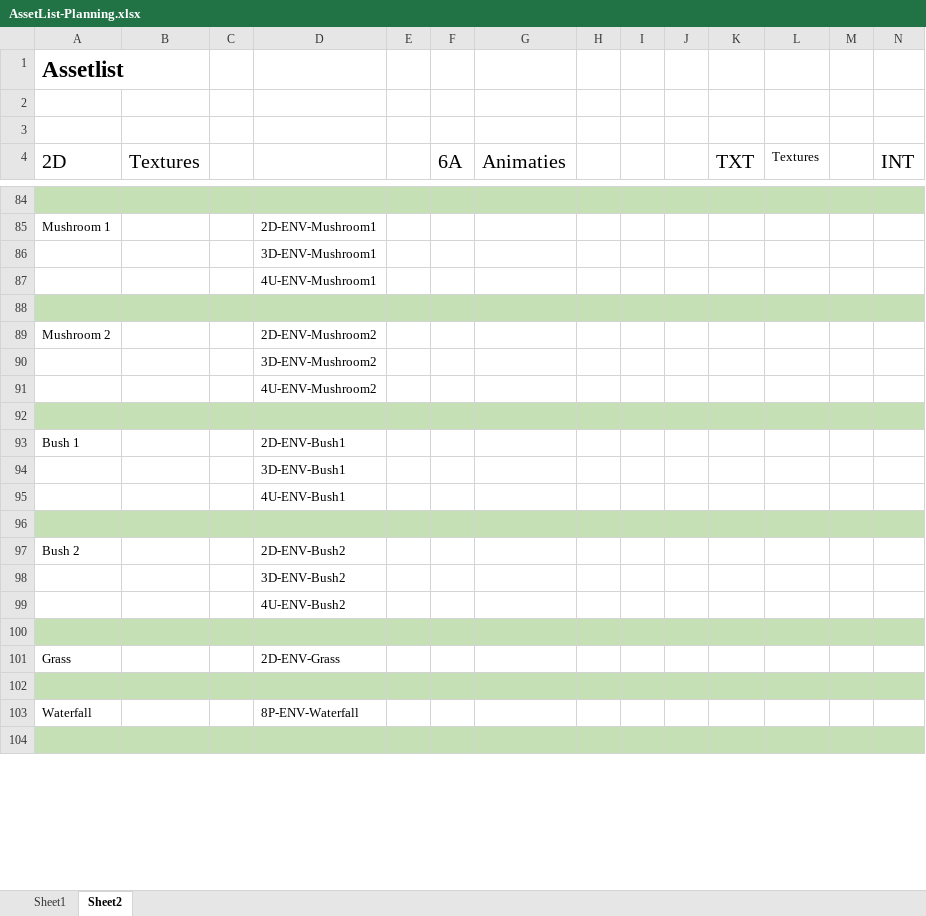
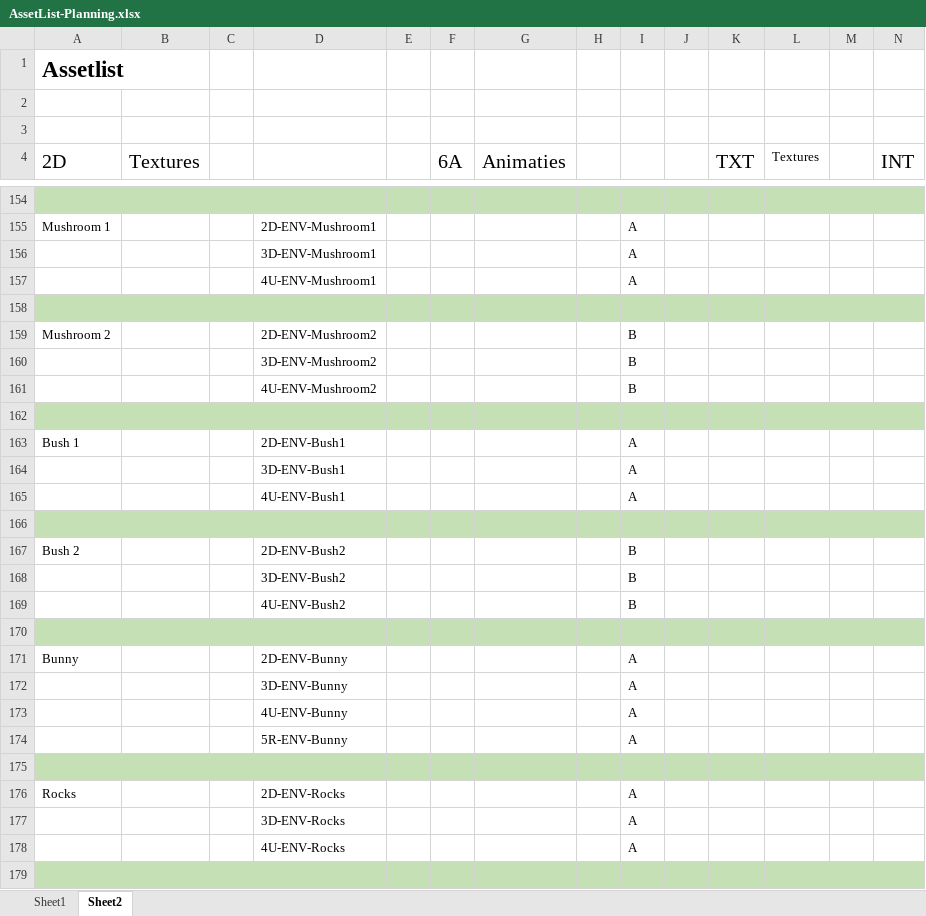
Before and after one commit to Sepi-Florez/Orphanage, an Excel workbook: Documents/AssetList-Planning.xlsx, sheet Sheet2, drawn as a sheet; only a part is shown, gaps mark what is left out; values as stored, in another font and other column widths than the file's, no borders; removed rows and columns are numbered as before the commit, all else as after; rows hold the shown columns only; the diff covers the shown part only; the diff names each change by its address in the sheet, - before the commit and + after, or states it on an @@ line.

```diff
--- a/Documents/AssetList-Planning.xlsx (sheet Sheet2)
+++ b/Documents/AssetList-Planning.xlsx (sheet Sheet2)
-I155:I157: (empty)
+I155:I157: A
-I159:I161: (empty)
+I159:I161: B
-I163:I165: (empty)
+I163:I165: A
-I167:I169: (empty)
+I167:I169: B
-row 101: Grass |  |  | 2D-ENV-Grass
+row 171: Bunny |  |  | 2D-ENV-Bunny |  |  |  |  | A
+row 172:  |  |  | 3D-ENV-Bunny |  |  |  |  | A
+row 173:  |  |  | 4U-ENV-Bunny |  |  |  |  | A
+row 174:  |  |  | 5R-ENV-Bunny |  |  |  |  | A
-row 103: Waterfall |  |  | 8P-ENV-Waterfall
+row 176: Rocks |  |  | 2D-ENV-Rocks |  |  |  |  | A
+row 177:  |  |  | 3D-ENV-Rocks |  |  |  |  | A
+row 178:  |  |  | 4U-ENV-Rocks |  |  |  |  | A
```
Also changed, not shown: 387 added rows, 40 removed rows, 40 edited cells and cell formats elsewhere in this sheet, sheet Sheet1, 1 other file.
